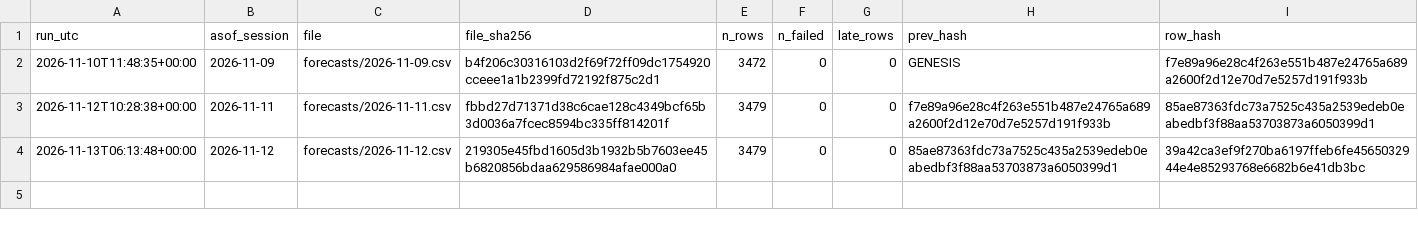
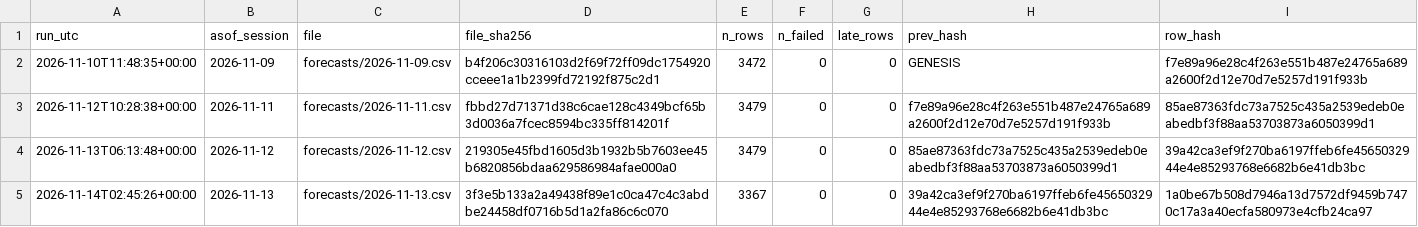
Before and after one commit to harshatangirala/nexus-alpha, a CSV file: shadow/v3_alpha/chain.csv, drawn as a sheet.

```diff
--- a/shadow/v3_alpha/chain.csv
+++ b/shadow/v3_alpha/chain.csv
@@ -4 +4,2 @@ run_utc,asof_session,file,file_sha256,n_rows,n_failed,late_rows,prev_hash,row_ha
 2026-11-13T06:13:48+00:00,2026-11-12,forecasts/2026-11-12.csv,219305e45fbd1605d3b1932b5b7603ee45b6820856bdaa629586984afae000a0,3479,0,0,85ae87363fdc73a7525c435a2539edeb0eabedbf3f88aa53703873a6050399d1,39a42ca3ef9f270ba6197ffeb6fe4565032944e4e85293768e6682b6e41db3bc
+2026-11-14T02:45:26+00:00,2026-11-13,forecasts/2026-11-13.csv,3f3e5b133a2a49438f89e1c0ca47c4c3abdbe24458df0716b5d1a2fa86c6c070,3367,0,0,39a42ca3ef9f270ba6197ffeb6fe4565032944e4e85293768e6682b6e41db3bc,1a0be67b508d7946a13d7572df9459b7470c17a3a40ecfa580973e4cfb24ca97
```
Also changed, not shown: shadow/iv_snapshot/chain.csv, shadow/market_e19/chain.csv, 19 other files.
